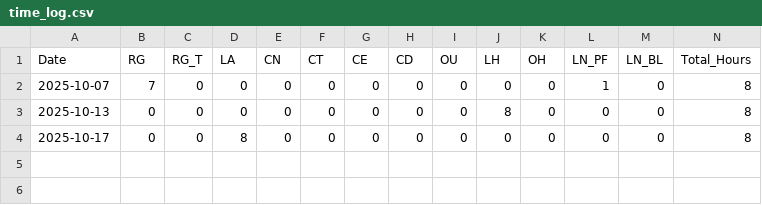
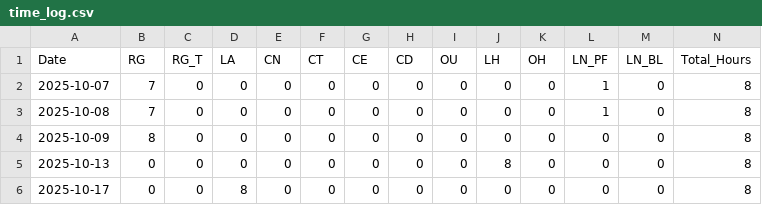
Before and after one commit to matthewrschaaf/Work_Tracking, a CSV file: time_log.csv, drawn as a sheet; only a part is shown; rows hold the shown columns only; the diff names each change by its address in the sheet, - before the commit and + after, or states it on an @@ line.

```diff
--- a/time_log.csv
+++ b/time_log.csv
+row 3: 2025-10-08 | 7 | 0 | 0 | 0 | 0 | 0 | 0 | 0 | 0 | 0 | 1 | 0 | 8
+row 4: 2025-10-09 | 8 | 0 | 0 | 0 | 0 | 0 | 0 | 0 | 0 | 0 | 0 | 0 | 8
```
Also changed, not shown: 2 other files.
